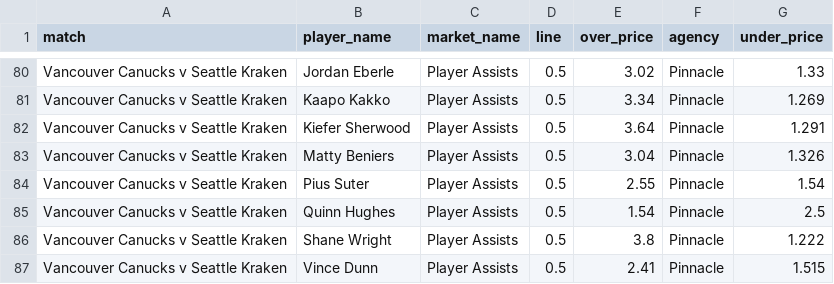
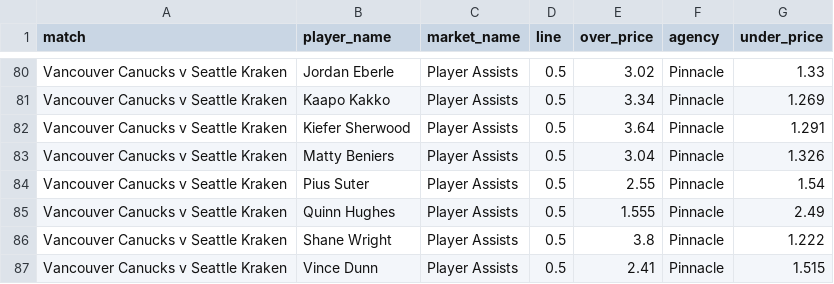
Before and after one commit to jamesbrown1417/NHL, a CSV file: Data/scraped_odds/pinnacle_assists.csv, drawn as a sheet; only a part is shown, gaps mark what is left out.

```diff
--- a/Data/scraped_odds/pinnacle_assists.csv
+++ b/Data/scraped_odds/pinnacle_assists.csv
@@ -84,3 +84,3 @@ Vancouver Canucks v Seattle Kraken,Matty Beniers,Player Assists,0.5,3.04,Pinnacl
 Vancouver Canucks v Seattle Kraken,Pius Suter,Player Assists,0.5,2.55,Pinnacle,1.54
-Vancouver Canucks v Seattle Kraken,Quinn Hughes,Player Assists,0.5,1.54,Pinnacle,2.5
+Vancouver Canucks v Seattle Kraken,Quinn Hughes,Player Assists,0.5,1.555,Pinnacle,2.49
 Vancouver Canucks v Seattle Kraken,Shane Wright,Player Assists,0.5,3.8,Pinnacle,1.222
```
Also changed, not shown: Data/processed_odds/assists_final.csv, Data/processed_odds/points_final.csv, 15 other files.
